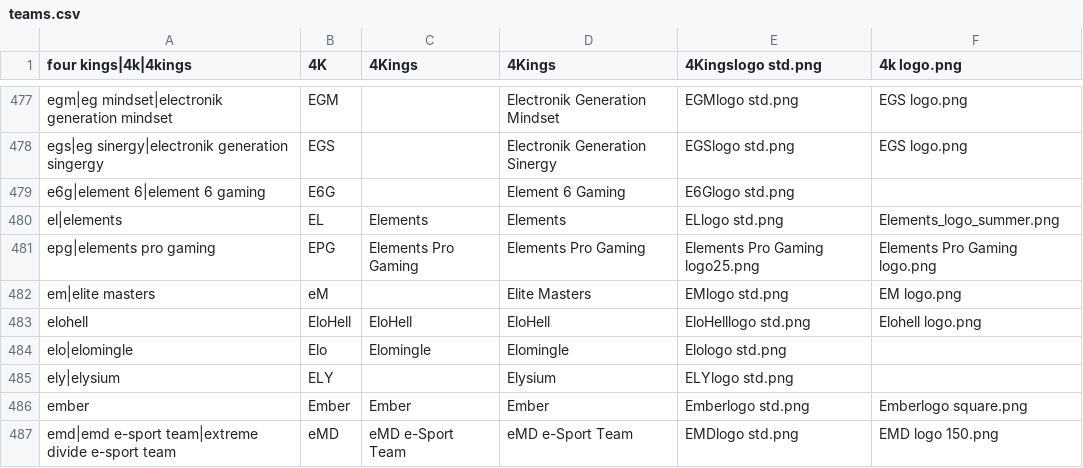
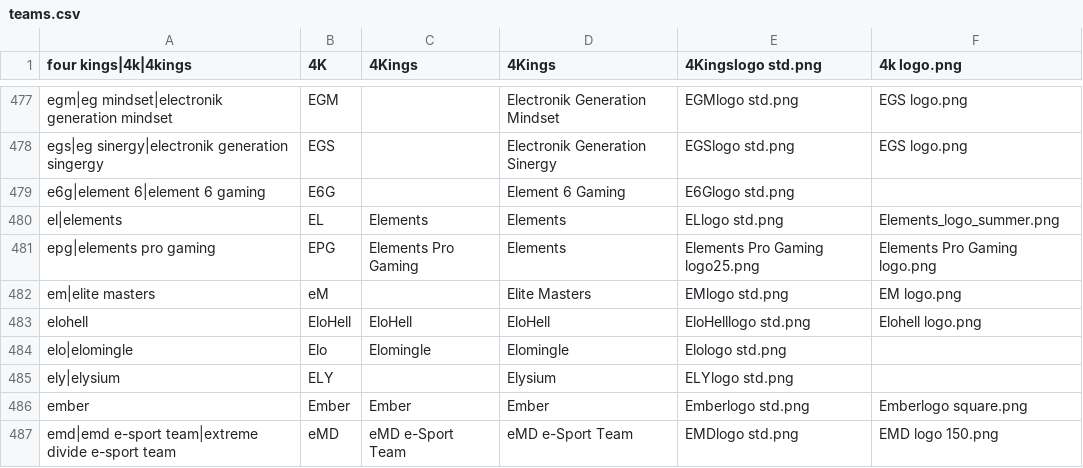
Before and after one commit to dominguesmarco/MediaWiki-TeamParserFunction, a CSV file: teams.csv, drawn as a sheet; only a part is shown, gaps mark what is left out.

Commit message:
Minor fix

```diff
--- a/teams.csv
+++ b/teams.csv
@@ -480,3 +480,3 @@ e6g|element 6|element 6 gaming,E6G,,Element 6 Gaming,E6Glogo std.png,
 el|elements,EL,Elements,Elements,ELlogo std.png,Elements_logo_summer.png
-epg|elements pro gaming,EPG,Elements Pro Gaming,Elements Pro Gaming,Elements Pro Gaming logo25.png,Elements Pro Gaming logo.png
+epg|elements pro gaming,EPG,Elements Pro Gaming,Elements,Elements Pro Gaming logo25.png,Elements Pro Gaming logo.png
 em|elite masters,eM,,Elite Masters,EMlogo std.png,EM logo.png
```
